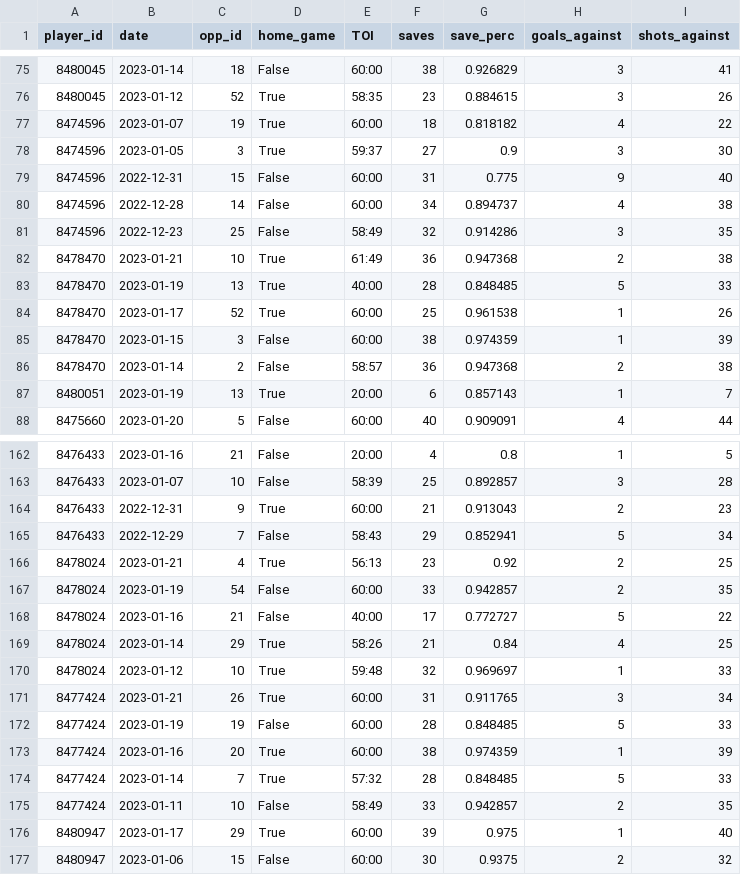
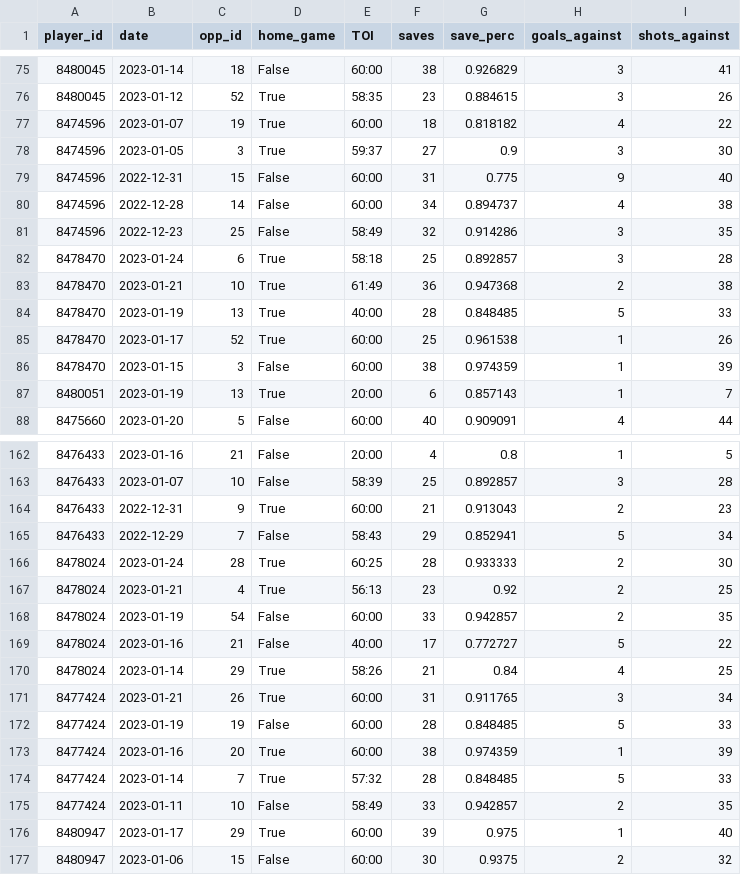
Before and after one commit to bcbreeden/gretzky_report, a CSV file: static/data/data_game_history_goalie.csv, drawn as a sheet; only a part is shown, gaps mark what is left out; removed rows and columns are numbered as before the commit, all else as after; the diff covers the shown part only; the diff names each change by its address in the sheet, - before the commit and + after, or states it on an @@ line.

```diff
--- a/static/data/data_game_history_goalie.csv
+++ b/static/data/data_game_history_goalie.csv
+row 82: 8478470 | 2023-01-24 | 6 | True | 58:18 | 25 | 0.892857 | 3 | 28
-row 86: 8478470 | 2023-01-14 | 2 | False | 58:57 | 36 | 0.947368 | 2 | 38
+row 166: 8478024 | 2023-01-24 | 28 | True | 60:25 | 28 | 0.933333 | 2 | 30
-row 170: 8478024 | 2023-01-12 | 10 | True | 59:48 | 32 | 0.969697 | 1 | 33
```
Also changed, not shown: 4 added rows and 4 removed rows elsewhere in this file, static/data/data_schedule.csv, static/data/data_teams.csv, 2 other files.
